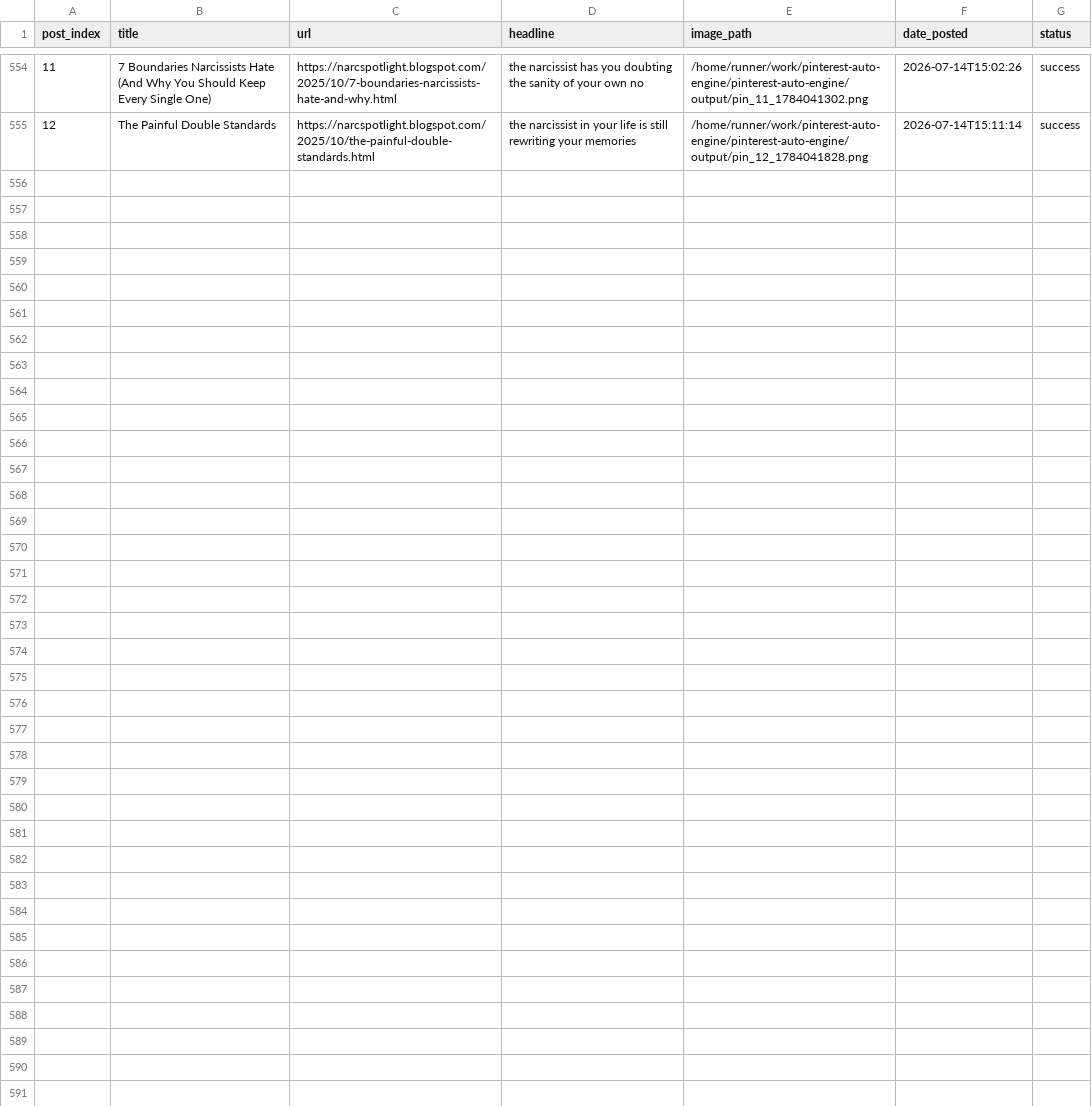
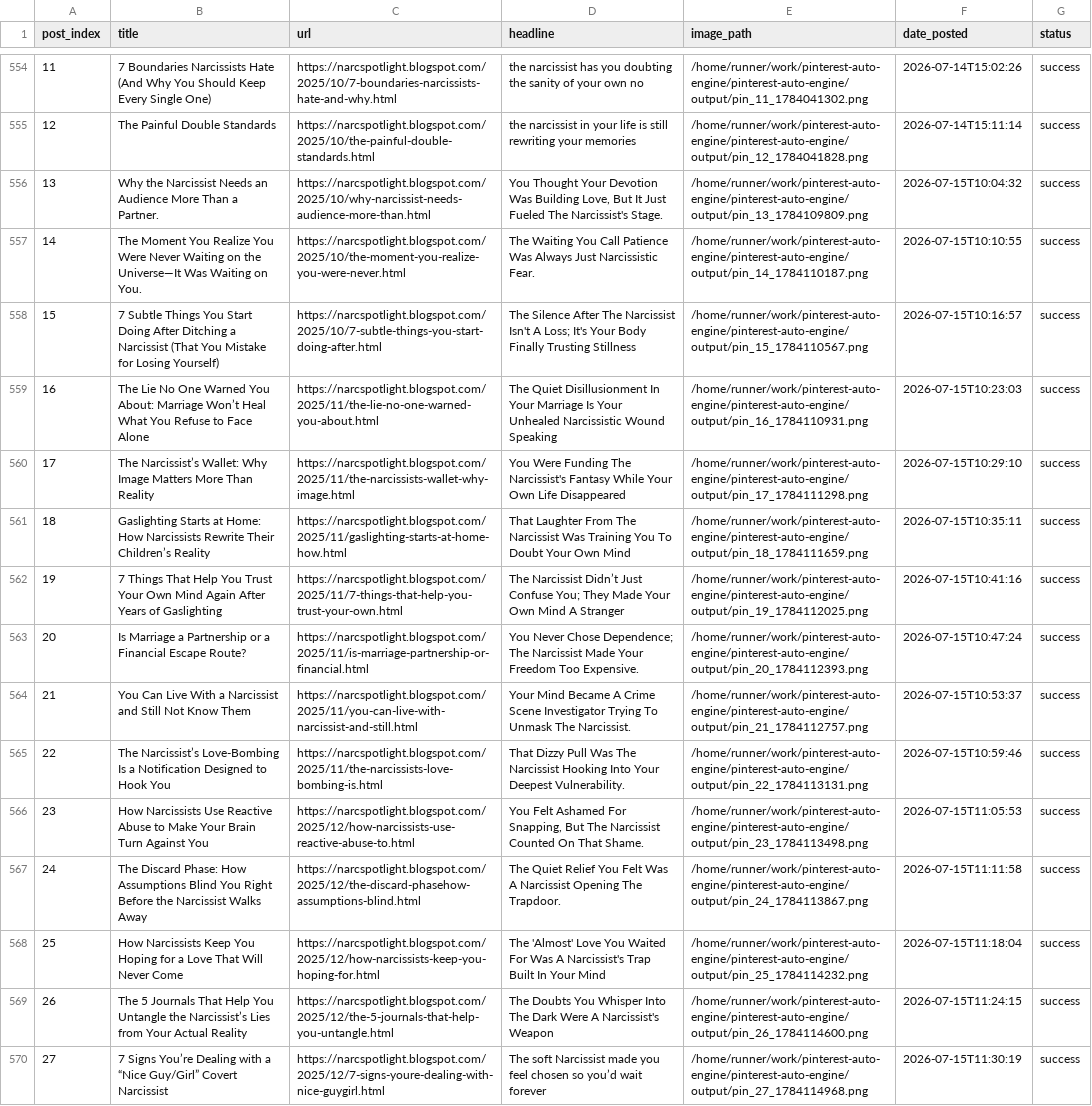
Before and after one commit to Emyres970/pinterest-auto-engine, a CSV file: tracker.csv, drawn as a sheet; only a part is shown, gaps mark what is left out; the diff names each change by its address in the sheet, - before the commit and + after, or states it on an @@ line.

Commit message:
chore: update tracker 2026-07-15

```diff
--- a/tracker.csv
+++ b/tracker.csv
+row 556: 13 | Why the Narcissist Needs an Audience More Than a Partner. | https://narcspotlight.blogspot.com/2025/10/why-narcissist-needs-audience-more-than.html | You Thought Your Devotion Was Building Love, But It Just Fueled The Narcissist's Stage. | /home/runner/work/pinterest-auto-engine/pinterest-auto-engine/output/pin_13_1784109809.png | 2026-07-15T10:04:32 | success
+row 557: 14 | The Moment You Realize You Were Never Waiting on the Universe—It Was Waiting on You. | https://narcspotlight.blogspot.com/2025/10/the-moment-you-realize-you-were-never.html | The Waiting You Call Patience Was Always Just Narcissistic Fear. | /home/runner/work/pinterest-auto-engine/pinterest-auto-engine/output/pin_14_1784110187.png | 2026-07-15T10:10:55 | success
+row 558: 15 | 7 Subtle Things You Start Doing After Ditching a Narcissist (That You Mistake for Losing Yourself) | https://narcspotlight.blogspot.com/2025/10/7-subtle-things-you-start-doing-after.html | The Silence After The Narcissist Isn't A Loss; It's Your Body Finally Trusting Stillness | /home/runner/work/pinterest-auto-engine/pinterest-auto-engine/output/pin_15_1784110567.png | 2026-07-15T10:16:57 | success
+row 559: 16 | The Lie No One Warned You About: Marriage Won’t Heal What You Refuse to Face Alone | https://narcspotlight.blogspot.com/2025/11/the-lie-no-one-warned-you-about.html | The Quiet Disillusionment In Your Marriage Is Your Unhealed Narcissistic Wound Speaking | /home/runner/work/pinterest-auto-engine/pinterest-auto-engine/output/pin_16_1784110931.png | 2026-07-15T10:23:03 | success
+row 560: 17 | The Narcissist’s Wallet: Why Image Matters More Than Reality | https://narcspotlight.blogspot.com/2025/11/the-narcissists-wallet-why-image.html | You Were Funding The Narcissist's Fantasy While Your Own Life Disappeared | /home/runner/work/pinterest-auto-engine/pinterest-auto-engine/output/pin_17_1784111298.png | 2026-07-15T10:29:10 | success
+row 561: 18 | Gaslighting Starts at Home: How Narcissists Rewrite Their Children’s Reality | https://narcspotlight.blogspot.com/2025/11/gaslighting-starts-at-home-how.html | That Laughter From The Narcissist Was Training You To Doubt Your Own Mind | /home/runner/work/pinterest-auto-engine/pinterest-auto-engine/output/pin_18_1784111659.png | 2026-07-15T10:35:11 | success
+row 562: 19 | 7 Things That Help You Trust Your Own Mind Again After Years of Gaslighting | https://narcspotlight.blogspot.com/2025/11/7-things-that-help-you-trust-your-own.html | The Narcissist Didn’t Just Confuse You; They Made Your Own Mind A Stranger | /home/runner/work/pinterest-auto-engine/pinterest-auto-engine/output/pin_19_1784112025.png | 2026-07-15T10:41:16 | success
+row 563: 20 | Is Marriage a Partnership or a Financial Escape Route? | https://narcspotlight.blogspot.com/2025/11/is-marriage-partnership-or-financial.html | You Never Chose Dependence; The Narcissist Made Your Freedom Too Expensive. | /home/runner/work/pinterest-auto-engine/pinterest-auto-engine/output/pin_20_1784112393.png | 2026-07-15T10:47:24 | success
+row 564: 21 | You Can Live With a Narcissist and Still Not Know Them | https://narcspotlight.blogspot.com/2025/11/you-can-live-with-narcissist-and-still.html | Your Mind Became A Crime Scene Investigator Trying To Unmask The Narcissist. | /home/runner/work/pinterest-auto-engine/pinterest-auto-engine/output/pin_21_1784112757.png | 2026-07-15T10:53:37 | success
+row 565: 22 | The Narcissist’s Love-Bombing Is a Notification Designed to Hook You | https://narcspotlight.blogspot.com/2025/11/the-narcissists-love-bombing-is.html | That Dizzy Pull Was The Narcissist Hooking Into Your Deepest Vulnerability. | /home/runner/work/pinterest-auto-engine/pinterest-auto-engine/output/pin_22_1784113131.png | 2026-07-15T10:59:46 | success
+row 566: 23 | How Narcissists Use Reactive Abuse to Make Your Brain Turn Against You | https://narcspotlight.blogspot.com/2025/12/how-narcissists-use-reactive-abuse-to.html | You Felt Ashamed For Snapping, But The Narcissist Counted On That Shame. | /home/runner/work/pinterest-auto-engine/pinterest-auto-engine/output/pin_23_1784113498.png | 2026-07-15T11:05:53 | success
+row 567: 24 | The Discard Phase: How Assumptions Blind You Right Before the Narcissist Walks Away | https://narcspotlight.blogspot.com/2025/12/the-discard-phasehow-assumptions-blind.html | The Quiet Relief You Felt Was A Narcissist Opening The Trapdoor. | /home/runner/work/pinterest-auto-engine/pinterest-auto-engine/output/pin_24_1784113867.png | 2026-07-15T11:11:58 | success
+row 568: 25 | How Narcissists Keep You Hoping for a Love That Will Never Come | https://narcspotlight.blogspot.com/2025/12/how-narcissists-keep-you-hoping-for.html | The 'Almost' Love You Waited For Was A Narcissist's Trap Built In Your Mind | /home/runner/work/pinterest-auto-engine/pinterest-auto-engine/output/pin_25_1784114232.png | 2026-07-15T11:18:04 | success
+row 569: 26 | The 5 Journals That Help You Untangle the Narcissist’s Lies from Your Actual Reality | https://narcspotlight.blogspot.com/2025/12/the-5-journals-that-help-you-untangle.html | The Doubts You Whisper Into The Dark Were A Narcissist's Weapon | /home/runner/work/pinterest-auto-engine/pinterest-auto-engine/output/pin_26_1784114600.png | 2026-07-15T11:24:15 | success
+row 570: 27 | 7 Signs You’re Dealing with a “Nice Guy/Girl” Covert Narcissist | https://narcspotlight.blogspot.com/2025/12/7-signs-youre-dealing-with-nice-guygirl.html | The soft Narcissist made you feel chosen so you’d wait forever | /home/runner/work/pinterest-auto-engine/pinterest-auto-engine/output/pin_27_1784114968.png | 2026-07-15T11:30:19 | success
```
